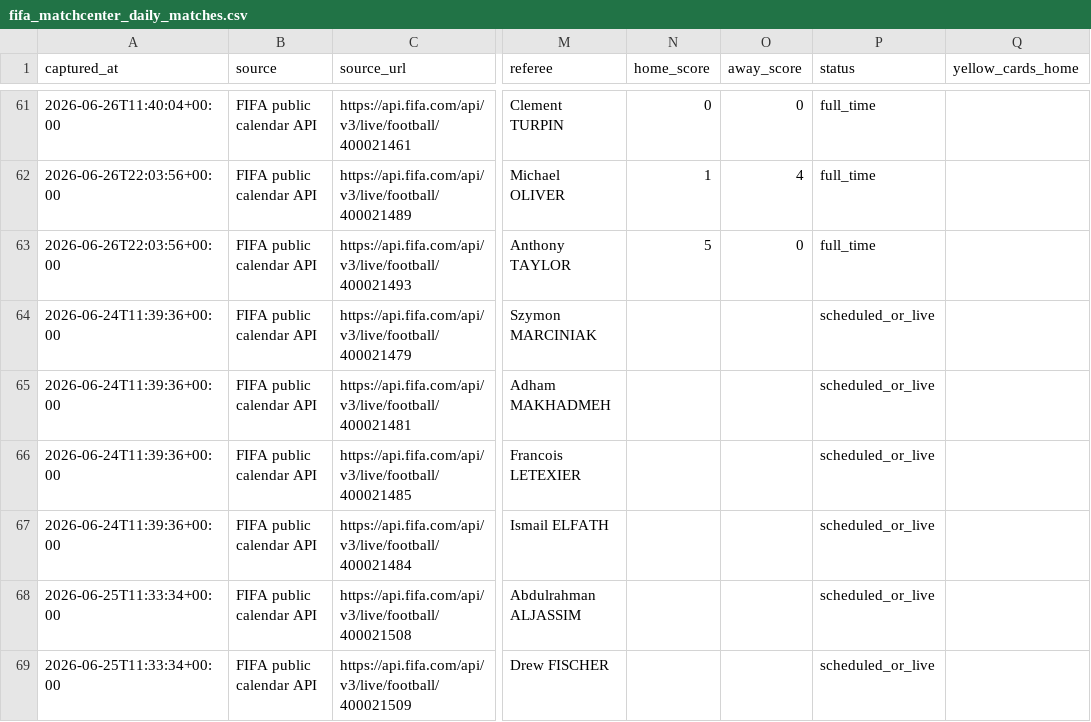
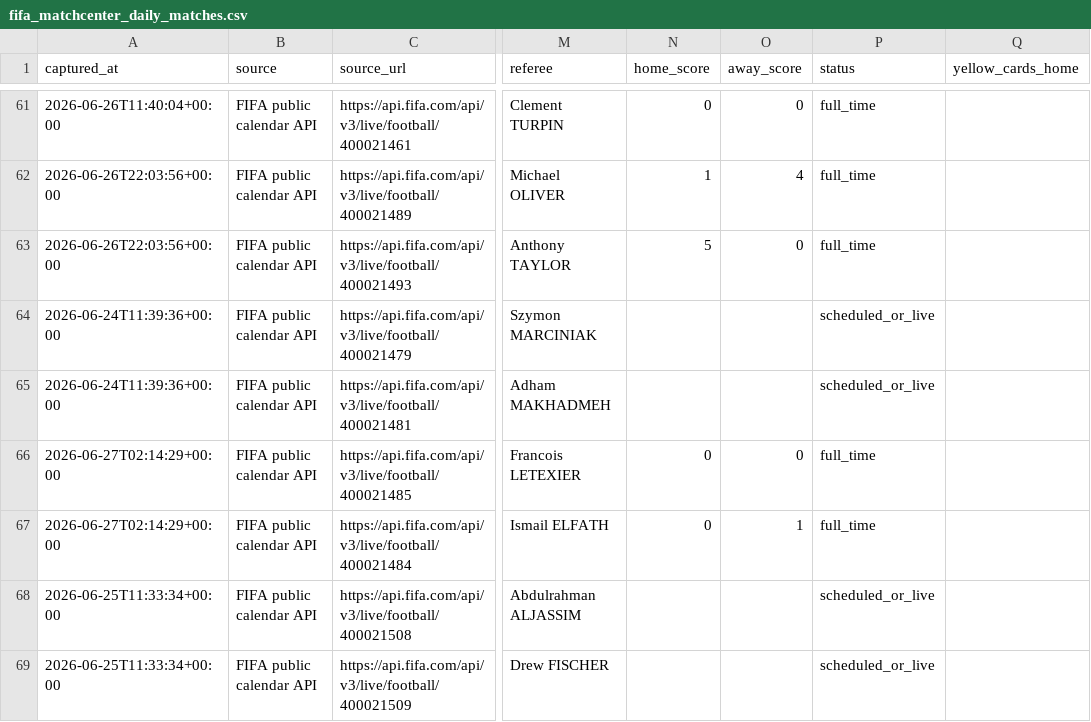
Before and after one commit to jfdconsult/jdmarket-site, a CSV file: worldcup26-engine/data/dados/BANCO_RESULTADOS_SELECOES/fifa_matchcenter_daily_matches.csv, drawn as a sheet; only a part is shown, gaps mark what is left out; the diff names each change by its address in the sheet, - before the commit and + after, or states it on an @@ line.

```diff
--- a/worldcup26-engine/data/dados/BANCO_RESULTADOS_SELECOES/fifa_matchcenter_daily_matches.csv
+++ b/worldcup26-engine/data/dados/BANCO_RESULTADOS_SELECOES/fifa_matchcenter_daily_matches.csv
-A66:A67 (captured_at): 2026-06-24T11:39:36+00:00
+A66:A67 (captured_at): 2026-06-27T02:14:29+00:00
-N66:N67 (home_score): (empty)
+N66:N67 (home_score): 0
-O66 (away_score): (empty)
+O66 (away_score): 0
-P66:P67 (status): scheduled_or_live
+P66:P67 (status): full_time
-O67 (away_score): (empty)
+O67 (away_score): 1
```
Also changed, not shown: worldcup26-engine/data/dados/ODDS_LOTTU/processed/lottu_world_cup_odds.csv, 4 other files.
